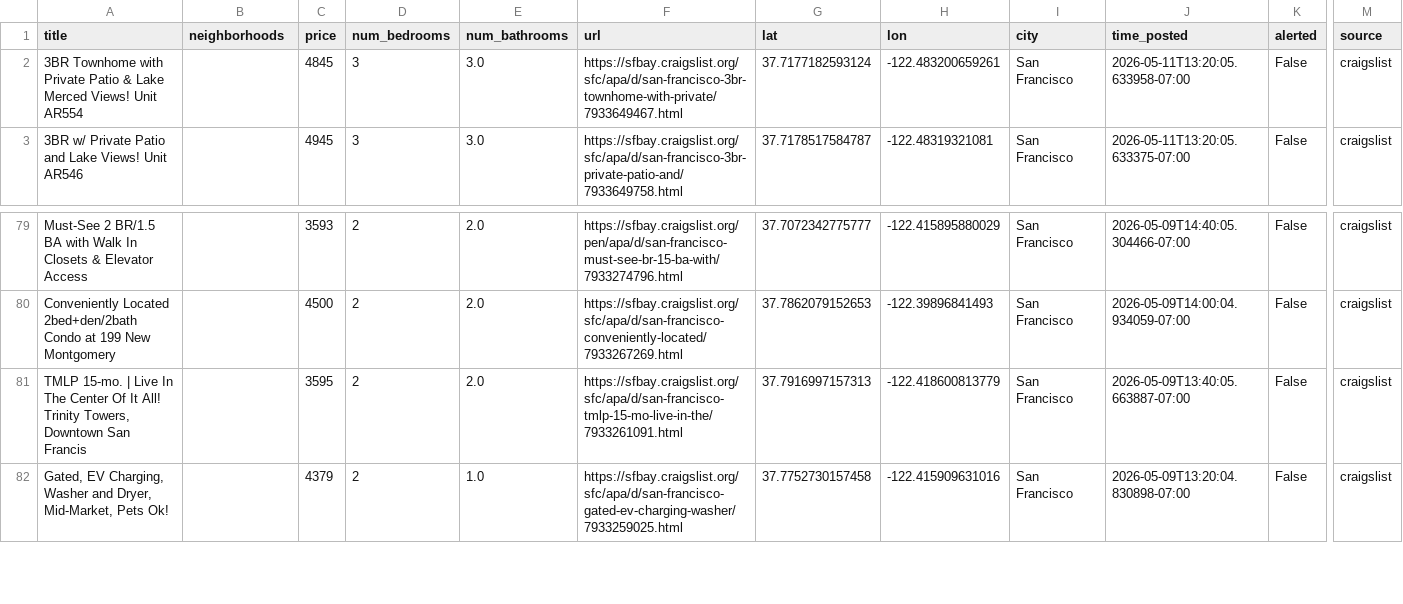
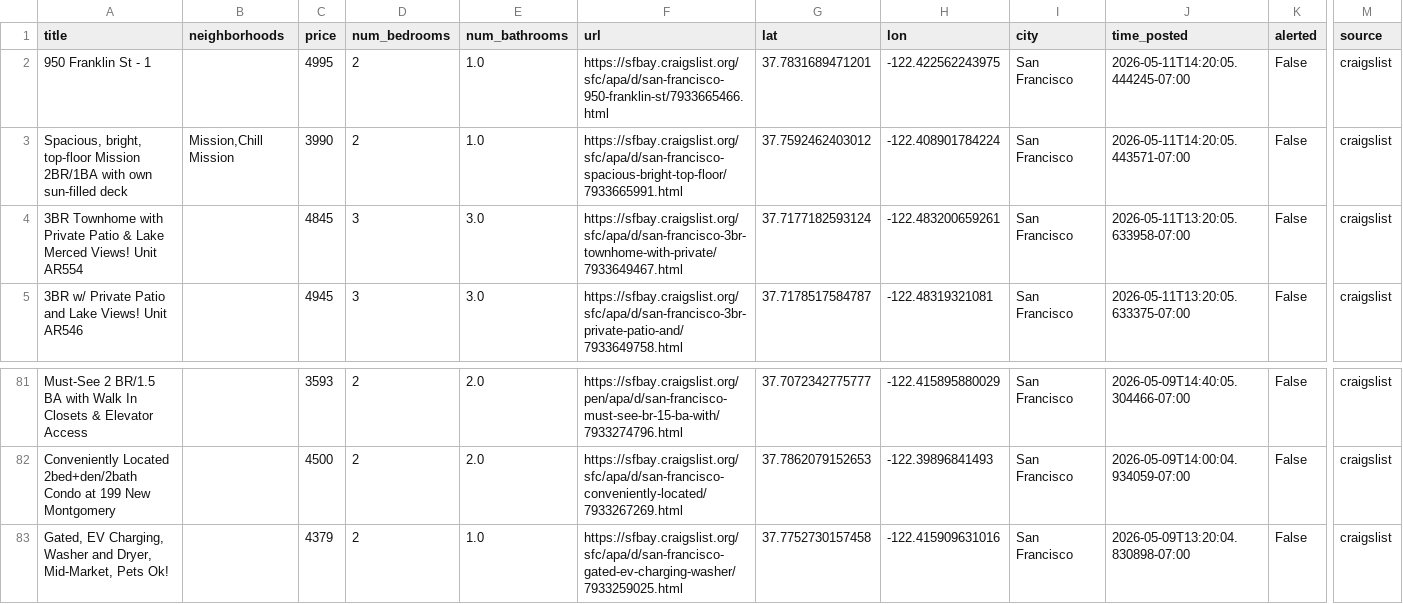
Before and after one commit to dHbdHbdHb/craigslist_alert, a CSV file: craigslist_data/listings_active.csv, drawn as a sheet; only a part is shown, gaps mark what is left out; removed rows and columns are numbered as before the commit, all else as after; rows hold the shown columns only; the diff names each change by its address in the sheet, - before the commit and + after, or states it on an @@ line.

Commit message:
Auto-update listings: 2026-05-11 14:22:05

```diff
--- a/craigslist_data/listings_active.csv
+++ b/craigslist_data/listings_active.csv
+row 2: 950 Franklin St - 1 |  | 4995 | 2 | 1.0 | https://sfbay.craigslist.org/sfc/apa/d/san-francisco-950-franklin-st/7933665466.html | 37.7831689471201 | -122.422562243975 | San Francisco | 2026-05-11T14:20:05.444245-07:00 | False | craigslist
+row 3: Spacious, bright, top-floor Mission 2BR/1BA with own sun-filled deck | Mission,Chill Mission | 3990 | 2 | 1.0 | https://sfbay.craigslist.org/sfc/apa/d/san-francisco-spacious-bright-top-floor/7933665991.html | 37.7592462403012 | -122.408901784224 | San Francisco | 2026-05-11T14:20:05.443571-07:00 | False | craigslist
-row 81: TMLP 15-mo. | Live In The Center Of It All! Trinity Towers, Downtown San Francis |  | 3595 | 2 | 2.0 | https://sfbay.craigslist.org/sfc/apa/d/san-francisco-tmlp-15-mo-live-in-the/7933261091.html | 37.7916997157313 | -122.418600813779 | San Francisco | 2026-05-09T13:40:05.663887-07:00 | False | craigslist
```
Also changed, not shown: 1 other file.
